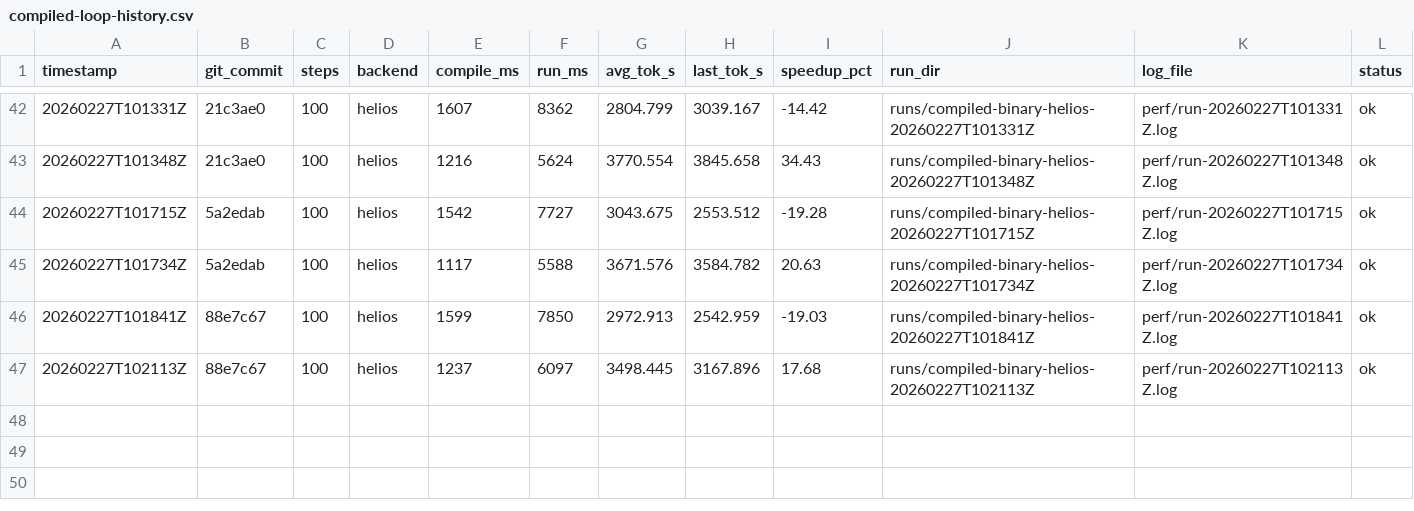
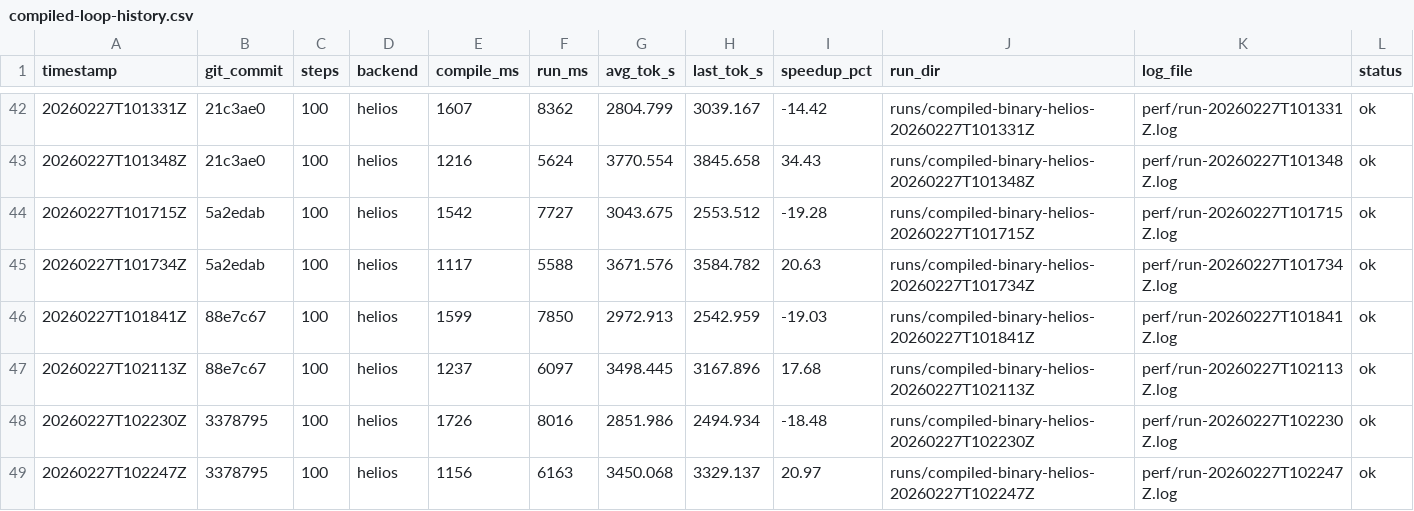
Before and after one commit to thomasdavis/alpha2, a CSV file: perf/compiled-loop-history.csv, drawn as a sheet; only a part is shown, gaps mark what is left out.

Commit message:
perf: skip phase-timer probes when trace disabled (+20.97% tok/s)

```diff
--- a/perf/compiled-loop-history.csv
+++ b/perf/compiled-loop-history.csv
@@ -47 +47,3 @@ timestamp,git_commit,steps,backend,compile_ms,run_ms,avg_tok_s,last_tok_s,speedu
 20260227T102113Z,88e7c67,100,helios,1237,6097,3498.445,3167.896,17.68,runs/compiled-binary-helios-20260227T102113Z,perf/run-20260227T102113Z.log,ok
+20260227T102230Z,3378795,100,helios,1726,8016,2851.986,2494.934,-18.48,runs/compiled-binary-helios-20260227T102230Z,perf/run-20260227T102230Z.log,ok
+20260227T102247Z,3378795,100,helios,1156,6163,3450.068,3329.137,20.97,runs/compiled-binary-helios-20260227T102247Z,perf/run-20260227T102247Z.log,ok
```
Also changed, not shown: 1 other file.
